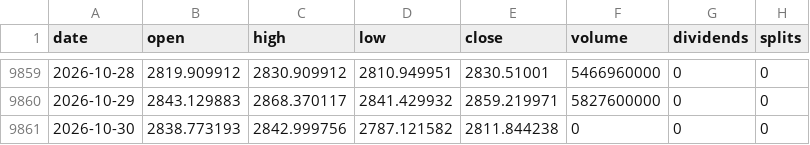
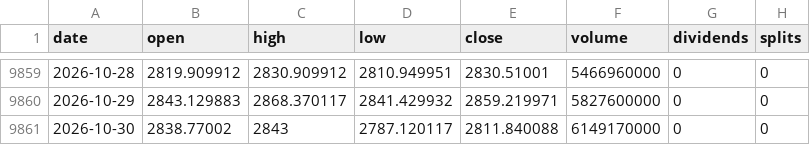
Before and after one commit to michaelkofman1-ui/Options-snapshots, a CSV file: data/external/bars/IDX_RUT.csv, drawn as a sheet; only a part is shown, gaps mark what is left out.

```diff
--- a/data/external/bars/IDX_RUT.csv
+++ b/data/external/bars/IDX_RUT.csv
@@ -9860,2 +9860,2 @@ date,open,high,low,close,volume,dividends,splits
 2026-10-29,2843.129883,2868.370117,2841.429932,2859.219971,5827600000,0,0
-2026-10-30,2838.773193,2842.999756,2787.121582,2811.844238,0,0,0
+2026-10-30,2838.77002,2843,2787.120117,2811.840088,6149170000,0,0
```
Also changed, not shown: data/external/_last_run.csv, data/external/bars/BTC-USD.csv, 5 other files.
